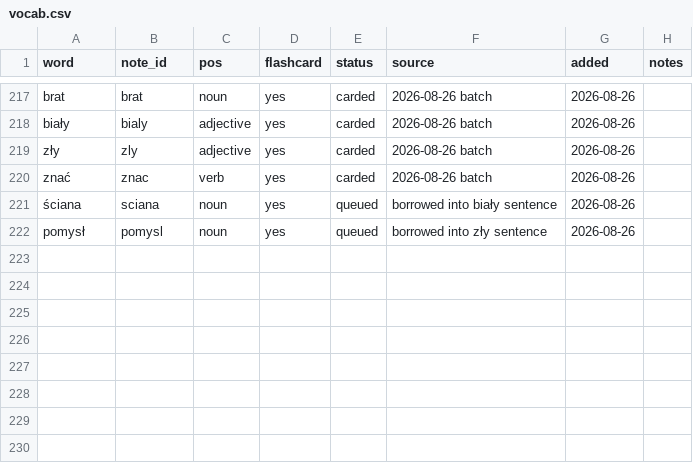
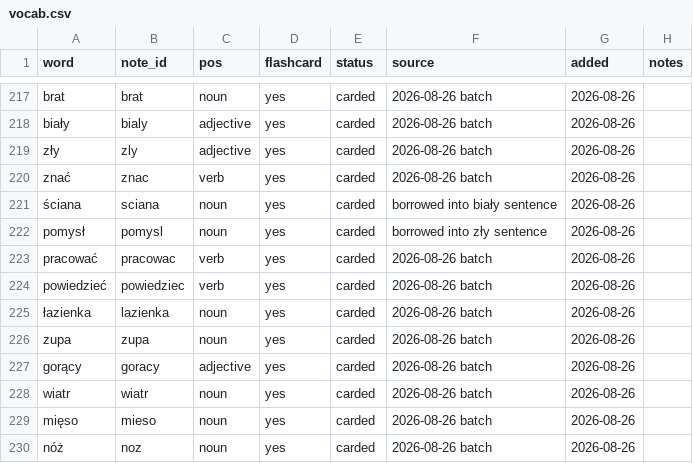
Before and after one commit to frhrpr/flashcards, a CSV file: deck/vocab.csv, drawn as a sheet; only a part is shown, gaps mark what is left out.

```diff
--- a/deck/vocab.csv
+++ b/deck/vocab.csv
@@ -220,3 +220,11 @@ zły,zly,adjective,yes,carded,2026-08-26 batch,2026-08-26,
 znać,znac,verb,yes,carded,2026-08-26 batch,2026-08-26,
-ściana,sciana,noun,yes,queued,borrowed into biały sentence,2026-08-26,
-pomysł,pomysl,noun,yes,queued,borrowed into zły sentence,2026-08-26,
+ściana,sciana,noun,yes,carded,borrowed into biały sentence,2026-08-26,
+pomysł,pomysl,noun,yes,carded,borrowed into zły sentence,2026-08-26,
+pracować,pracowac,verb,yes,carded,2026-08-26 batch,2026-08-26,
+powiedzieć,powiedziec,verb,yes,carded,2026-08-26 batch,2026-08-26,
+łazienka,lazienka,noun,yes,carded,2026-08-26 batch,2026-08-26,
+zupa,zupa,noun,yes,carded,2026-08-26 batch,2026-08-26,
+gorący,goracy,adjective,yes,carded,2026-08-26 batch,2026-08-26,
+wiatr,wiatr,noun,yes,carded,2026-08-26 batch,2026-08-26,
+mięso,mieso,noun,yes,carded,2026-08-26 batch,2026-08-26,
+nóż,noz,noun,yes,carded,2026-08-26 batch,2026-08-26,
```
Also changed, not shown: 23 other files.
